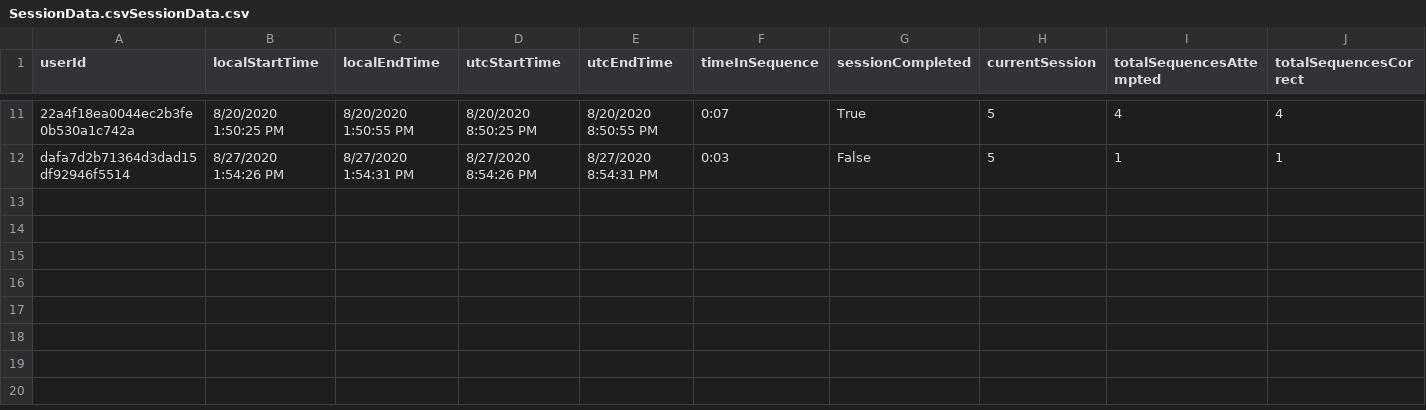
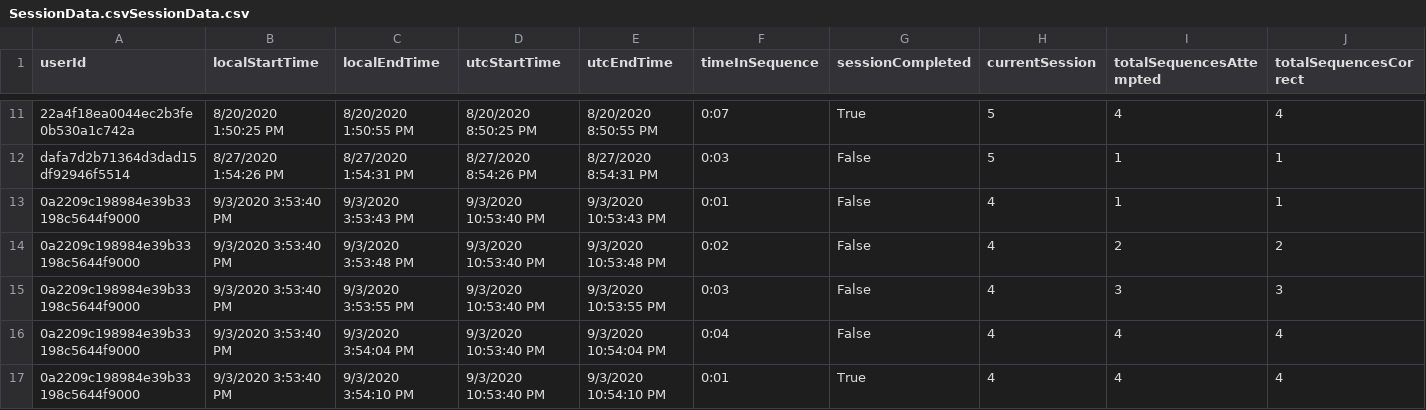
Before and after one commit to ReGame-VR/ReGame-Cognitive-Project, a CSV file: ReGameCognitive/Assets/Resources/SessionData.csvSessionData.csv, drawn as a sheet; only a part is shown, gaps mark what is left out; rows hold the shown columns only; the diff names each change by its address in the sheet, - before the commit and + after, or states it on an @@ line.

Commit message:
[Initial Commit] predetermined sequences for PC version.

```diff
--- a/ReGameCognitive/Assets/Resources/SessionData.csvSessionData.csv
+++ b/ReGameCognitive/Assets/Resources/SessionData.csvSessionData.csv
+row 13: 0a2209c198984e39b33198c5644f9000 | 9/3/2020 3:53:40 PM | 9/3/2020 3:53:43 PM | 9/3/2020 10:53:40 PM | 9/3/2020 10:53:43 PM | 0:01 | False | 4 | 1 | 1
+row 14: 0a2209c198984e39b33198c5644f9000 | 9/3/2020 3:53:40 PM | 9/3/2020 3:53:48 PM | 9/3/2020 10:53:40 PM | 9/3/2020 10:53:48 PM | 0:02 | False | 4 | 2 | 2
+row 15: 0a2209c198984e39b33198c5644f9000 | 9/3/2020 3:53:40 PM | 9/3/2020 3:53:55 PM | 9/3/2020 10:53:40 PM | 9/3/2020 10:53:55 PM | 0:03 | False | 4 | 3 | 3
+row 16: 0a2209c198984e39b33198c5644f9000 | 9/3/2020 3:53:40 PM | 9/3/2020 3:54:04 PM | 9/3/2020 10:53:40 PM | 9/3/2020 10:54:04 PM | 0:04 | False | 4 | 4 | 4
+row 17: 0a2209c198984e39b33198c5644f9000 | 9/3/2020 3:53:40 PM | 9/3/2020 3:54:10 PM | 9/3/2020 10:53:40 PM | 9/3/2020 10:54:10 PM | 0:01 | True | 4 | 4 | 4
```
Also changed, not shown: ReGameCognitive/Assets/Resources/SessionData.csv, 9 other files.
